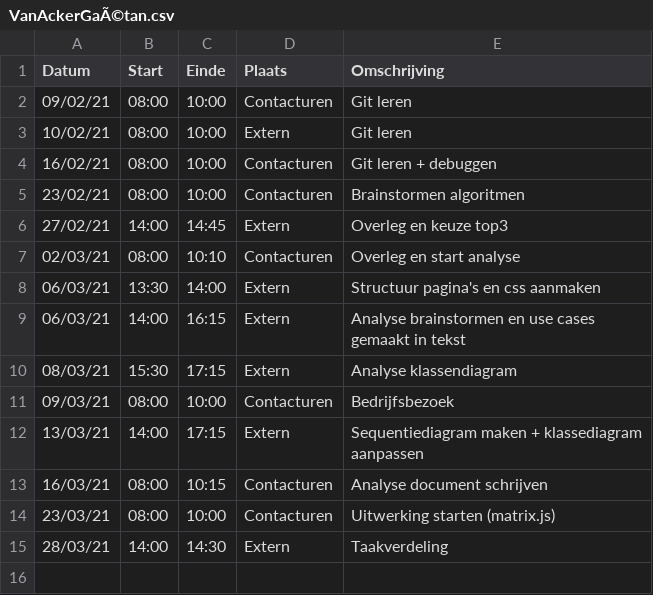
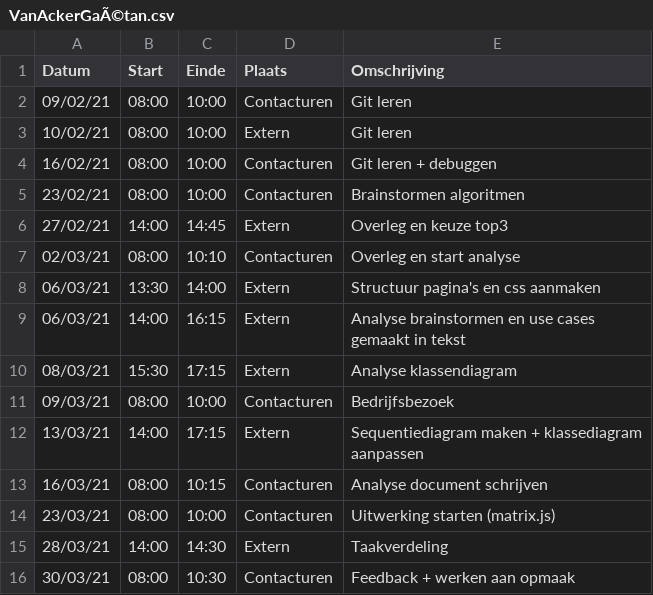
Before and after one commit to rtalwar2/WELCOME-TO-THE-MATRIX, a CSV file: logboeken/VanAckerGaÃ©tan.csv, drawn as a sheet; the diff names each change by its address in the sheet, - before the commit and + after, or states it on an @@ line.

Commit message:
Update VanAckerGaÃ©tan.csv

```diff
--- a/logboeken/VanAckerGaÃ©tan.csv
+++ b/logboeken/VanAckerGaÃ©tan.csv
+row 16: 30/03/21 | 08:00 | 10:30 | Contacturen | Feedback + werken aan opmaak
```
